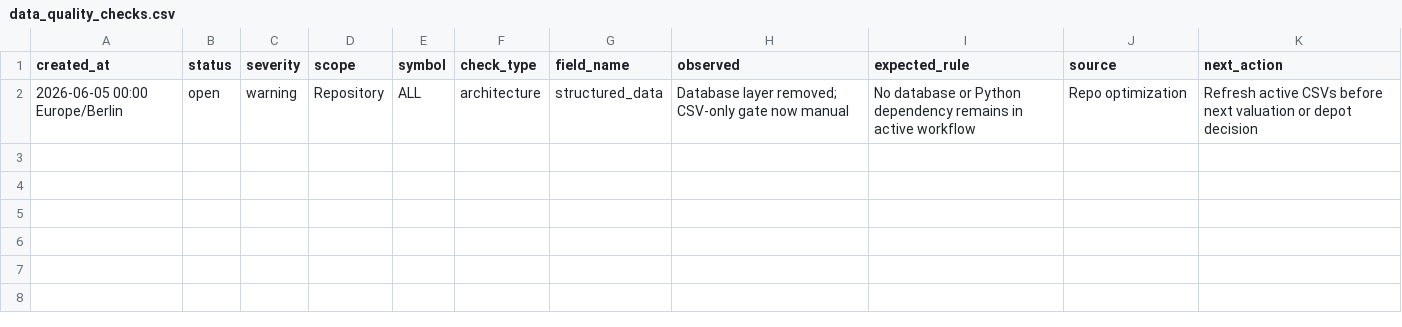
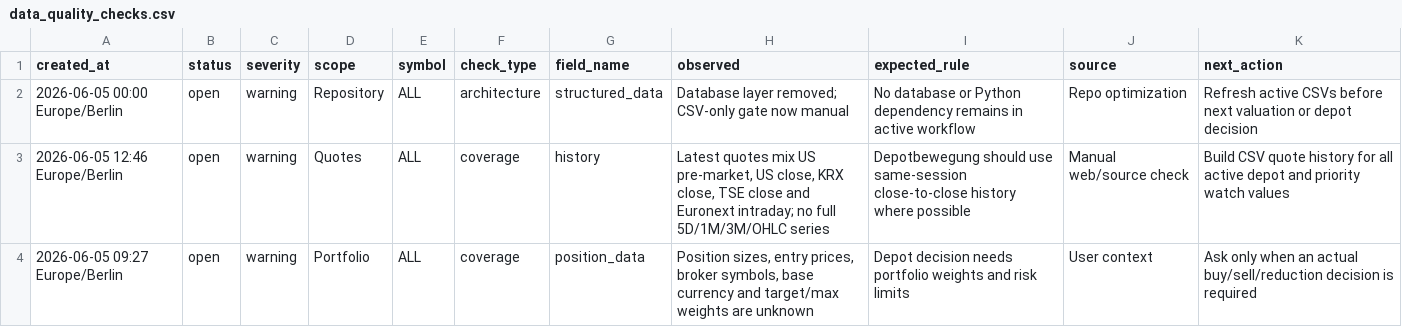
Before and after one commit to peterschuhknecht/aktienanalyse, a CSV file: 05_data/data_quality_checks.csv, drawn as a sheet.

```diff
--- a/05_data/data_quality_checks.csv
+++ b/05_data/data_quality_checks.csv
@@ -2 +2,3 @@ created_at,status,severity,scope,symbol,check_type,field_name,observed,expected_
 "2026-06-05 00:00 Europe/Berlin",open,warning,Repository,ALL,architecture,structured_data,"Database layer removed; CSV-only gate now manual","No database or Python dependency remains in active workflow","Repo optimization","Refresh active CSVs before next valuation or depot decision"
+"2026-06-05 12:46 Europe/Berlin",open,warning,Quotes,ALL,coverage,history,"Latest quotes mix US pre-market, US close, KRX close, TSE close and Euronext intraday; no full 5D/1M/3M/OHLC series","Depotbewegung should use same-session close-to-close history where possible","Manual web/source check","Build CSV quote history for all active depot and priority watch values"
+"2026-06-05 09:27 Europe/Berlin",open,warning,Portfolio,ALL,coverage,position_data,"Position sizes, entry prices, broker symbols, base currency and target/max weights are unknown","Depot decision needs portfolio weights and risk limits","User context","Ask only when an actual buy/sell/reduction decision is required"
```
Also changed, not shown: 05_data/decision_gate_results.csv, 05_data/latest_news.csv, 24 other files.
